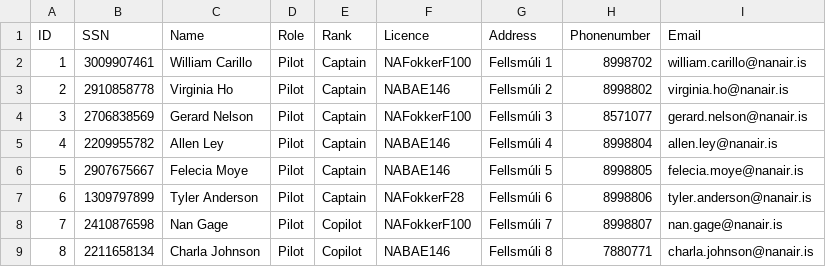
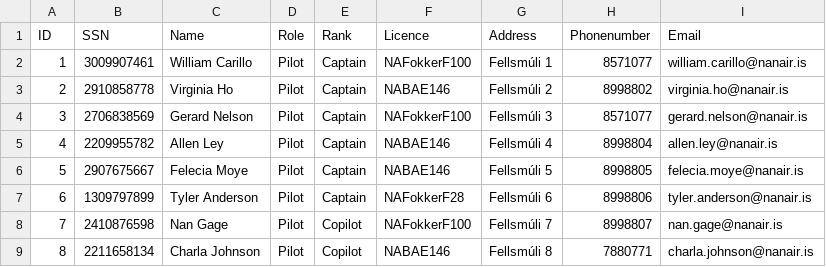
Before and after one commit to vesteinnbjarna/NaNAir, a CSV file: IO/Data/Crew.csv, drawn as a sheet; only a part is shown.

```diff
--- a/IO/Data/Crew.csv
+++ b/IO/Data/Crew.csv
@@ -1,3 +1,3 @@
 ID,SSN,Name,Role,Rank,Licence,Address,Phonenumber,Email
-1,3009907461,William Carillo,Pilot,Captain,NAFokkerF100,Fellsmúli 1,8998702,william.carillo@nanair.is
+1,3009907461,William Carillo,Pilot,Captain,NAFokkerF100,Fellsmúli 1,8571077,william.carillo@nanair.is
 2,2910858778,Virginia Ho,Pilot,Captain,NABAE146,Fellsmúli 2,8998802,virginia.ho@nanair.is
```
Also changed, not shown: IO/Data/temp_emp.csv, 1 other file.
